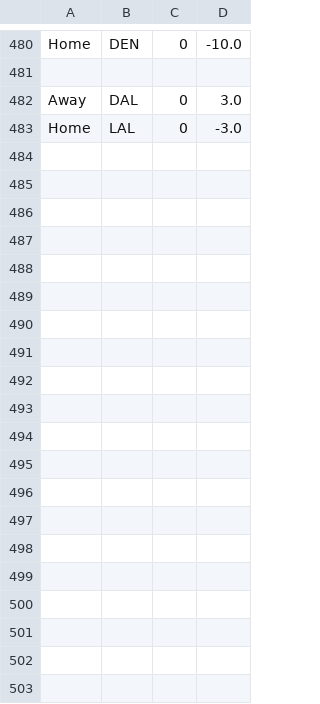
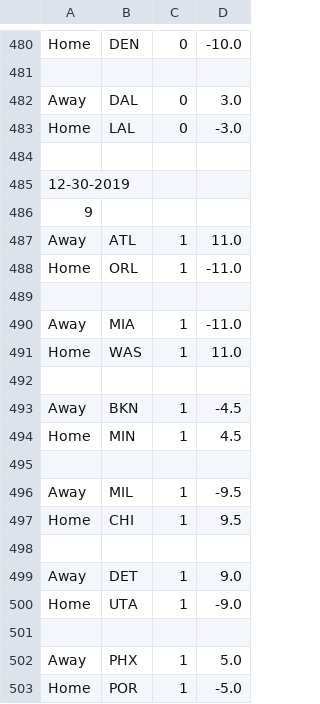
Before and after one commit to FNoonan720/NBA-Game-Model-Scraper, a CSV file: output-history.csv, drawn as a sheet; only a part is shown, gaps mark what is left out; the diff names each change by its address in the sheet, - before the commit and + after, or states it on an @@ line.

```diff
--- a/output-history.csv
+++ b/output-history.csv
+row 484: (empty)
+row 485: 12-30-2019
+row 486: 9
+row 487: Away | ATL | 1 | 11.0
+row 488: Home | ORL | 1 | -11.0
+row 489: (empty)
+row 490: Away | MIA | 1 | -11.0
+row 491: Home | WAS | 1 | 11.0
+row 492: (empty)
+row 493: Away | BKN | 1 | -4.5
+row 494: Home | MIN | 1 | 4.5
+row 495: (empty)
+row 496: Away | MIL | 1 | -9.5
+row 497: Home | CHI | 1 | 9.5
+row 498: (empty)
+row 499: Away | DET | 1 | 9.0
+row 500: Home | UTA | 1 | -9.0
+row 501: (empty)
+row 502: Away | PHX | 1 | 5.0
+row 503: Home | POR | 1 | -5.0
```
Also changed, not shown: output.csv.
